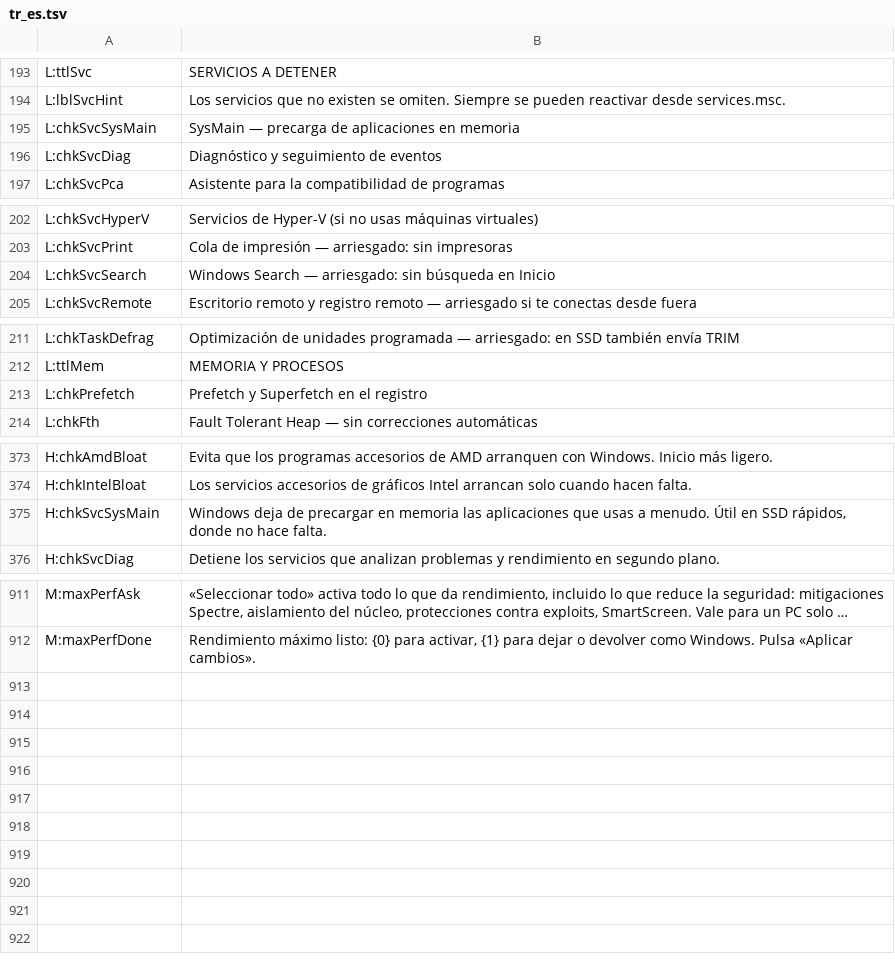
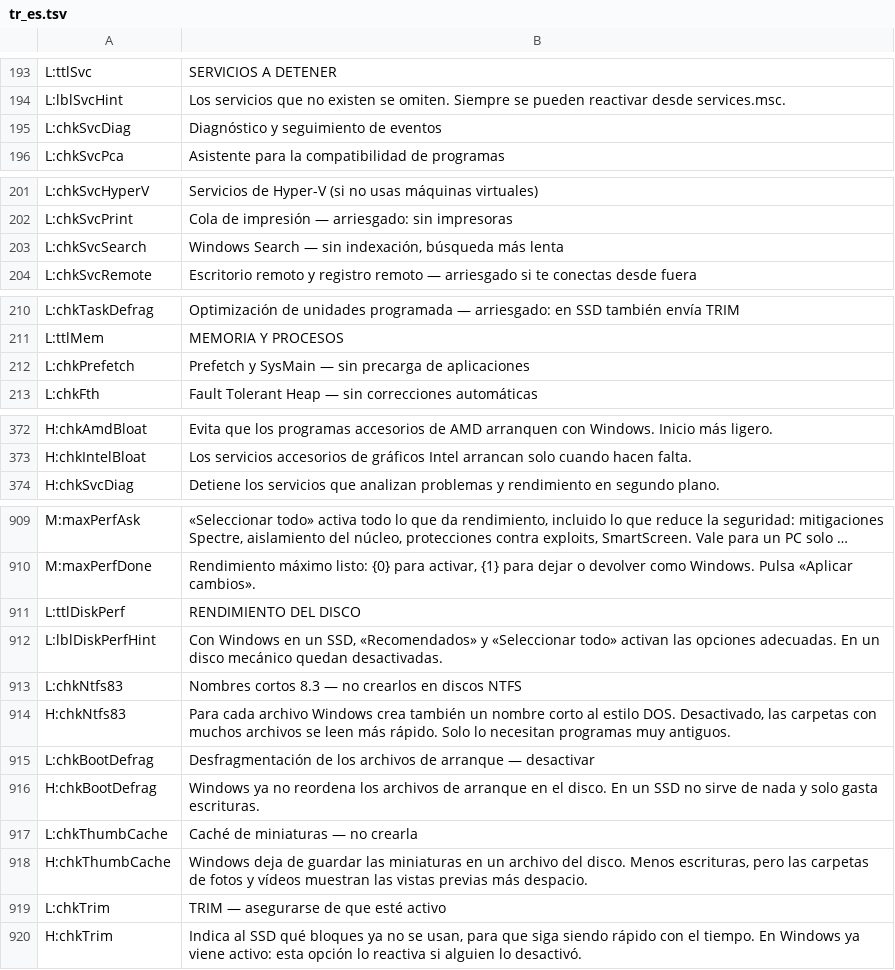
Before and after one commit to PcFixProItalia/tweak-andrew, a TSV file: lang/tr_es.tsv, drawn as a sheet; only a part is shown, gaps mark what is left out; long unchanged cells end in …; removed rows and columns are numbered as before the commit, all else as after; the diff covers the shown part only; the diff names each change by its address in the sheet, - before the commit and + after, or states it on an @@ line.

```diff
--- a/lang/tr_es.tsv
+++ b/lang/tr_es.tsv
-row 195: L:chkSvcSysMain | SysMain — precarga de aplicaciones en memoria
-B203: …Search — arriesgado: sin búsqueda en Inicio
+B203: …Search — sin indexación, búsqueda más lenta
-B212: Prefetch y Superfetch en el registro
+B212: Prefetch y SysMain — sin precarga de aplicaciones
-row 375: H:chkSvcSysMain | Windows deja de precargar en memoria las aplicaciones que usas a menudo. Útil en SSD rápidos, donde no hace falta.
+row 911: L:ttlDiskPerf | RENDIMIENTO DEL DISCO
+row 912: L:lblDiskPerfHint | Con Windows en un SSD, «Recomendados» y «Seleccionar todo» activan las opciones adecuadas. En un disco mecánico quedan desactivadas.
+row 913: L:chkNtfs83 | Nombres cortos 8.3 — no crearlos en discos NTFS
+row 914: H:chkNtfs83 | Para cada archivo Windows crea también un nombre corto al estilo DOS. Desactivado, las carpetas con muchos archivos se leen más rápido. Solo lo necesitan programas muy antiguos.
+row 915: L:chkBootDefrag | Desfragmentación de los archivos de arranque — desactivar
+row 916: H:chkBootDefrag | Windows ya no reordena los archivos de arranque en el disco. En un SSD no sirve de nada y solo gasta escrituras.
+row 917: L:chkThumbCache | Caché de miniaturas — no crearla
+row 918: H:chkThumbCache | Windows deja de guardar las miniaturas en un archivo del disco. Menos escrituras, pero las carpetas de fotos y vídeos muestran las vistas previas más despacio.
+row 919: L:chkTrim | TRIM — asegurarse de que esté activo
+row 920: H:chkTrim | Indica al SSD qué bloques ya no se usan, para que siga siendo rápido con el tiempo. En Windows ya viene activo: esta opción lo reactiva si alguien lo desactivó.
```
Also changed, not shown: 1 edited cell elsewhere in this file, lang/tips_it_en.tsv, lang/tr_de.tsv, 23 other files.
